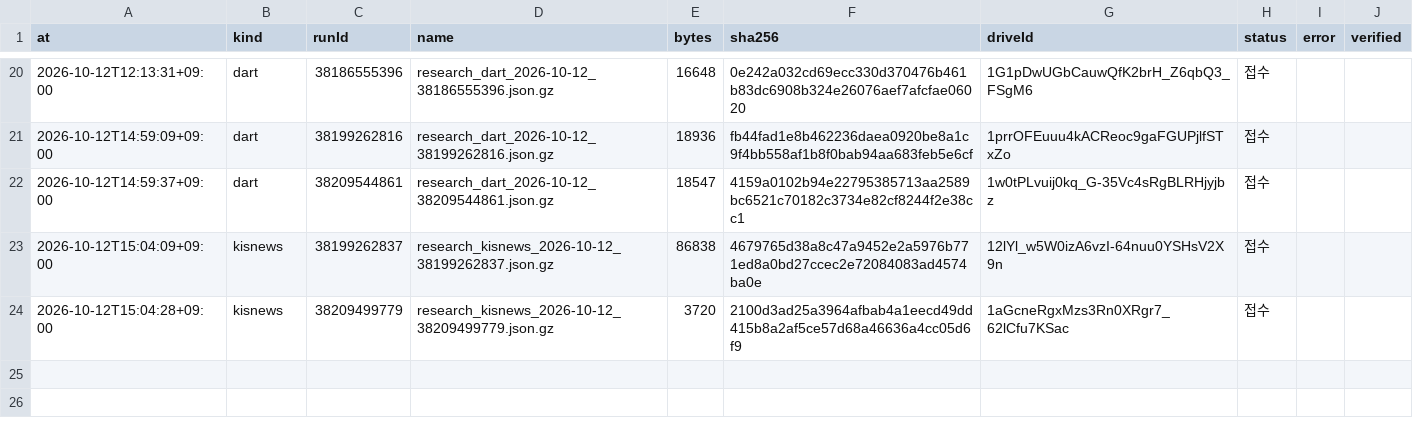
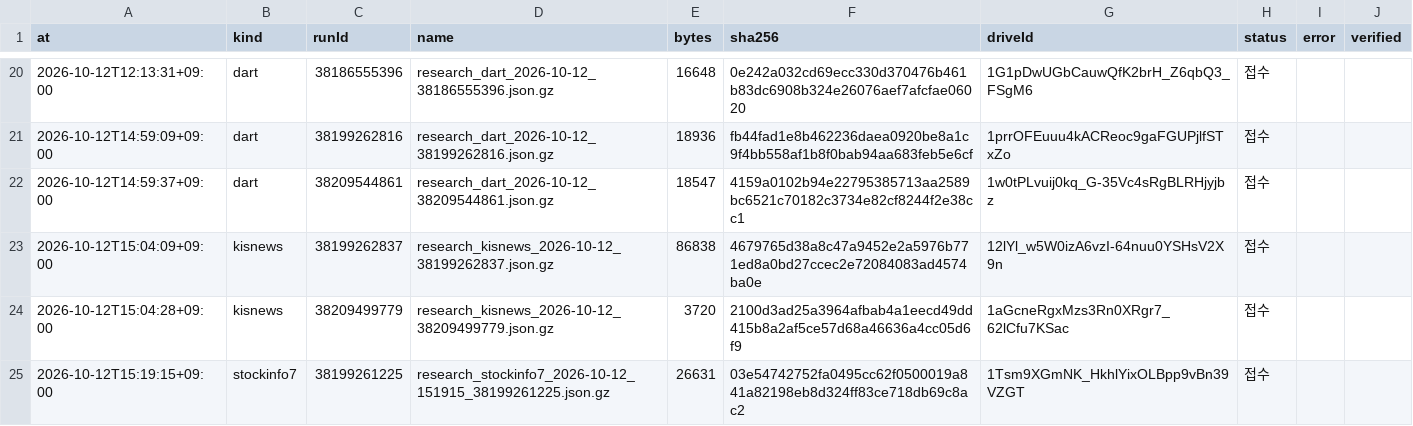
Before and after one commit to Hyeokgi/stock-omakase, a CSV file: data/research_runs/private_receipts.csv, drawn as a sheet; only a part is shown, gaps mark what is left out.

```diff
--- a/data/research_runs/private_receipts.csv
+++ b/data/research_runs/private_receipts.csv
@@ -24 +24,2 @@ at,kind,runId,name,bytes,sha256,driveId,status,error,verified
 2026-10-12T15:04:28+09:00,kisnews,38209499779,research_kisnews_2026-10-12_38209499779.json.gz,3720,2100d3ad25a3964afbab4a1eecd49dd415b8a2af5ce57d68a46636a4cc05d6f9,1aGcneRgxMzs3Rn0XRgr7_62lCfu7KSac,접수,,
+2026-10-12T15:19:15+09:00,stockinfo7,38199261225,research_stockinfo7_2026-10-12_151915_38199261225.json.gz,26631,03e54742752fa0495cc62f0500019a841a82198eb8d324ff83ce718db69c8ac2,1Tsm9XGmNK_HkhlYixOLBpp9vBn39VZGT,접수,,
```
Also changed, not shown: data/research_runs/stockinfo7_obs.csv, data/research_runs/stockinfo7_runs.csv.
